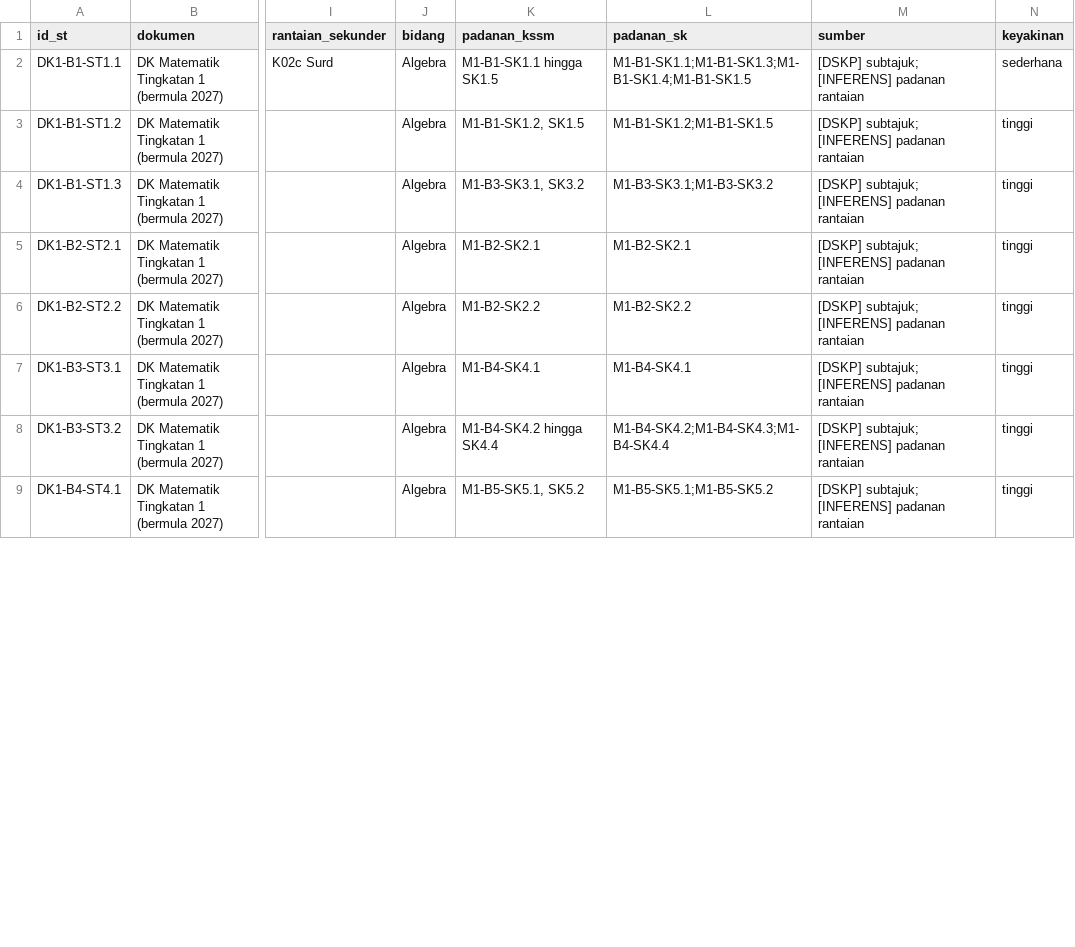
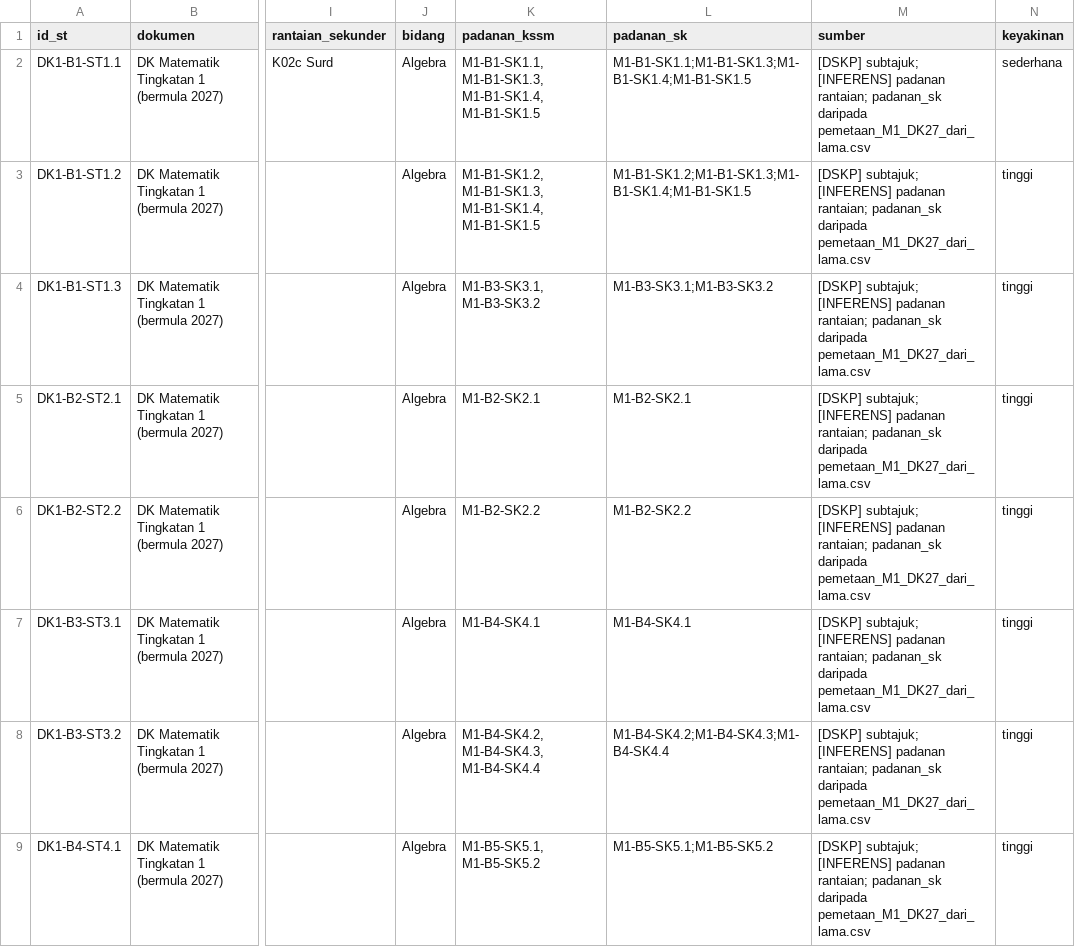
Before and after one commit to cikgujep/pemetaan-topikal-matematik, a CSV file: kelompok_DK27_M1.csv, drawn as a sheet; only a part is shown, gaps mark what is left out; the diff covers the shown part only; the diff names each change by its address in the sheet, - before the commit and + after, or states it on an @@ line.

```diff
--- a/kelompok_DK27_M1.csv
+++ b/kelompok_DK27_M1.csv
-K2 (padanan_kssm): M1-B1-SK1.1 hingga SK1.5
+K2 (padanan_kssm): M1-B1-SK1.1, M1-B1-SK1.3, M1-B1-SK1.4, M1-B1-SK1.5
-M2:M9 (sumber): …[INFERENS] padanan rantaian
+M2:M9 (sumber): …[INFERENS] padanan rantaian; padanan_sk daripada pemetaan_M1_DK27_dari_lama.csv
-K3 (padanan_kssm): M1-B1-SK1.2, SK1.5
+K3 (padanan_kssm): M1-B1-SK1.2, M1-B1-SK1.3, M1-B1-SK1.4, M1-B1-SK1.5
-L3 (padanan_sk): M1-B1-SK1.2;M1-B1-SK1.5
+L3 (padanan_sk): M1-B1-SK1.2;M1-B1-SK1.3;M1-B1-SK1.4;M1-B1-SK1.5
-K4 (padanan_kssm): M1-B3-SK3.1, SK3.2
+K4 (padanan_kssm): M1-B3-SK3.1, M1-B3-SK3.2
-K8 (padanan_kssm): M1-B4-SK4.2 hingga SK4.4
+K8 (padanan_kssm): M1-B4-SK4.2, M1-B4-SK4.3, M1-B4-SK4.4
-K9 (padanan_kssm): M1-B5-SK5.1, SK5.2
+K9 (padanan_kssm): M1-B5-SK5.1, M1-B5-SK5.2
```
Also changed, not shown: 17 edited cells elsewhere in this file, 14 other files.
